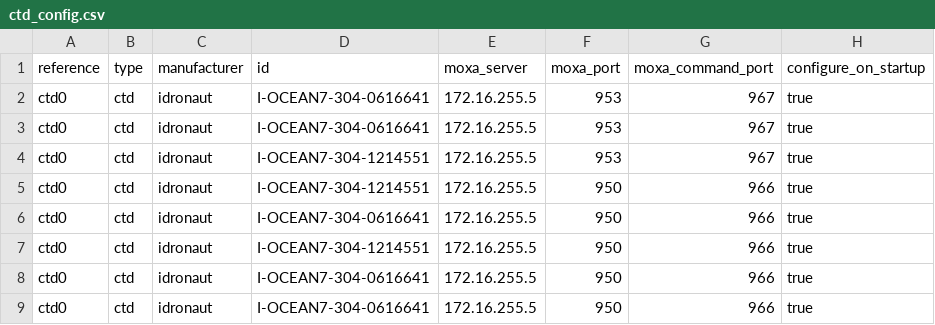
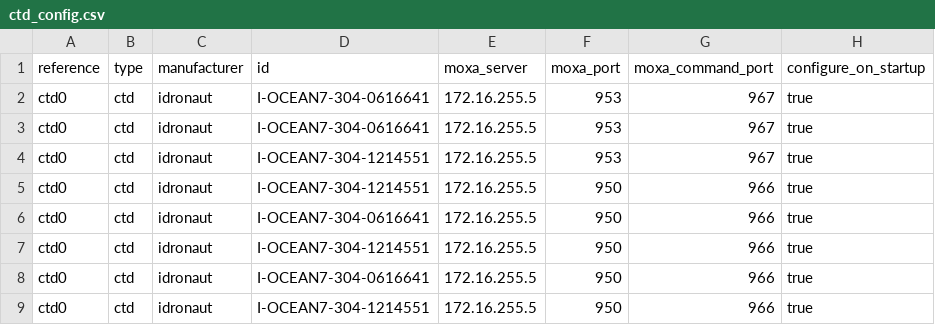
Before and after one commit to IrishMarineInstitute/uwobs, a CSV file: common/apps/ctd_config.csv, drawn as a sheet; only a part is shown; the diff names each change by its address in the sheet, - before the commit and + after, or states it on an @@ line.

Commit message:
Update ctd_config.csv

```diff
--- a/common/apps/ctd_config.csv
+++ b/common/apps/ctd_config.csv
-D9 (id): I-OCEAN7-304-0616641
+D9 (id): I-OCEAN7-304-1214551
```
